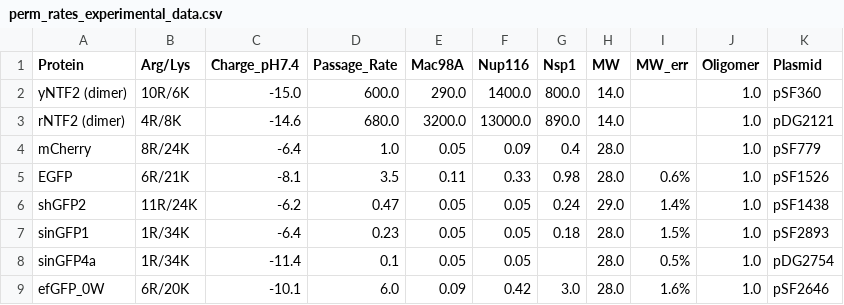
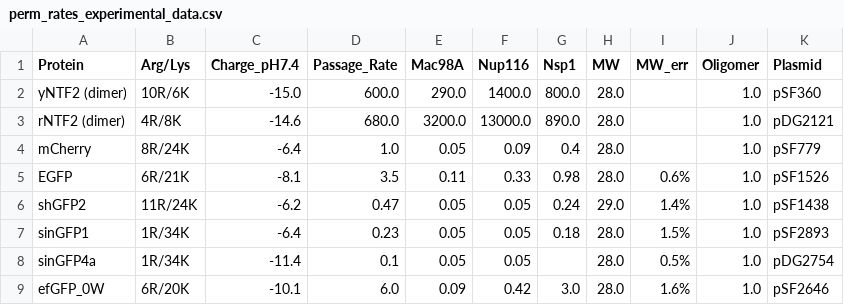
Before and after one commit to miklakt/sfb_empty_pore, a CSV file: perm_rates_experimental_data.csv, drawn as a sheet; only a part is shown.

```diff
--- a/perm_rates_experimental_data.csv
+++ b/perm_rates_experimental_data.csv
@@ -1,4 +1,4 @@
 Protein,Arg/Lys,Charge_pH7.4,Passage_Rate,Mac98A,Nup116,Nsp1,MW,MW_err,Oligomer,Plasmid
-yNTF2 (dimer),10R/6K,-15.0,600.0,290.0,1400.0,800.0,14.0,,1.0,pSF360
-rNTF2 (dimer),4R/8K,-14.6,680.0,3200.0,13000.0,890.0,14.0,,1.0,pDG2121
+yNTF2 (dimer),10R/6K,-15.0,600.0,290.0,1400.0,800.0,28.0,,1.0,pSF360
+rNTF2 (dimer),4R/8K,-14.6,680.0,3200.0,13000.0,890.0,28.0,,1.0,pDG2121
 mCherry,8R/24K,-6.4,1.0,0.05,0.09,0.4,28.0,,1.0,pSF779
```
Also changed, not shown: 21 other files.
